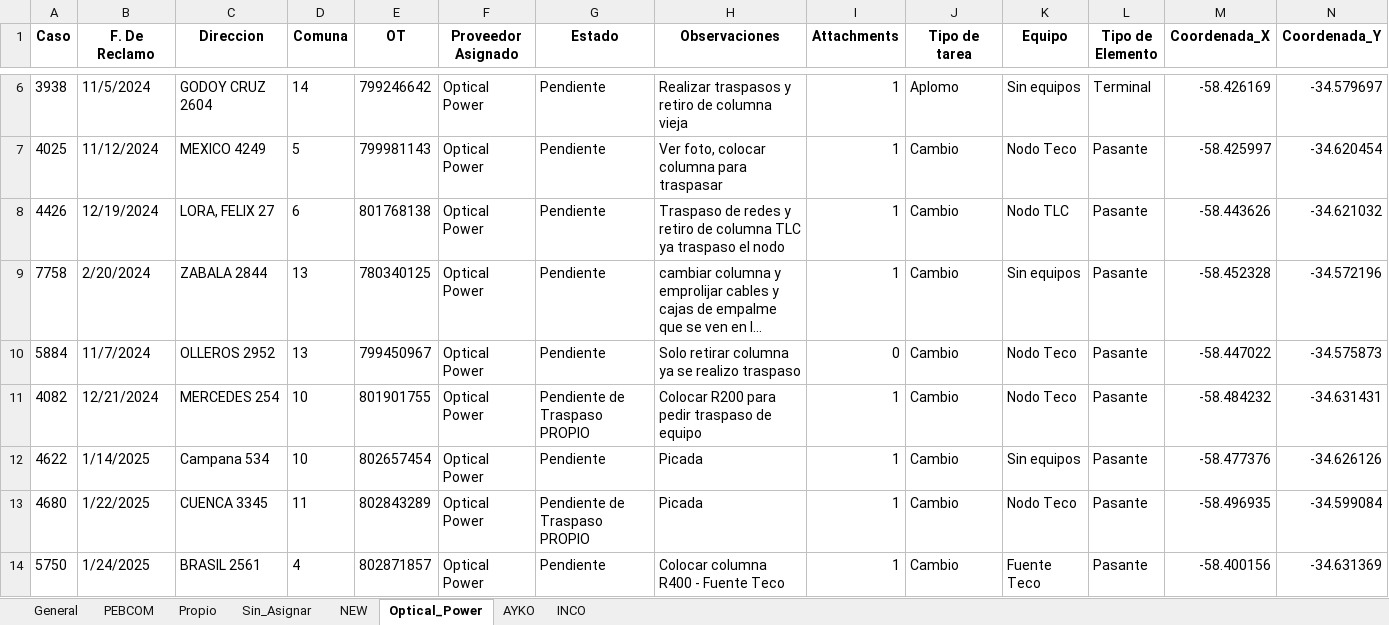
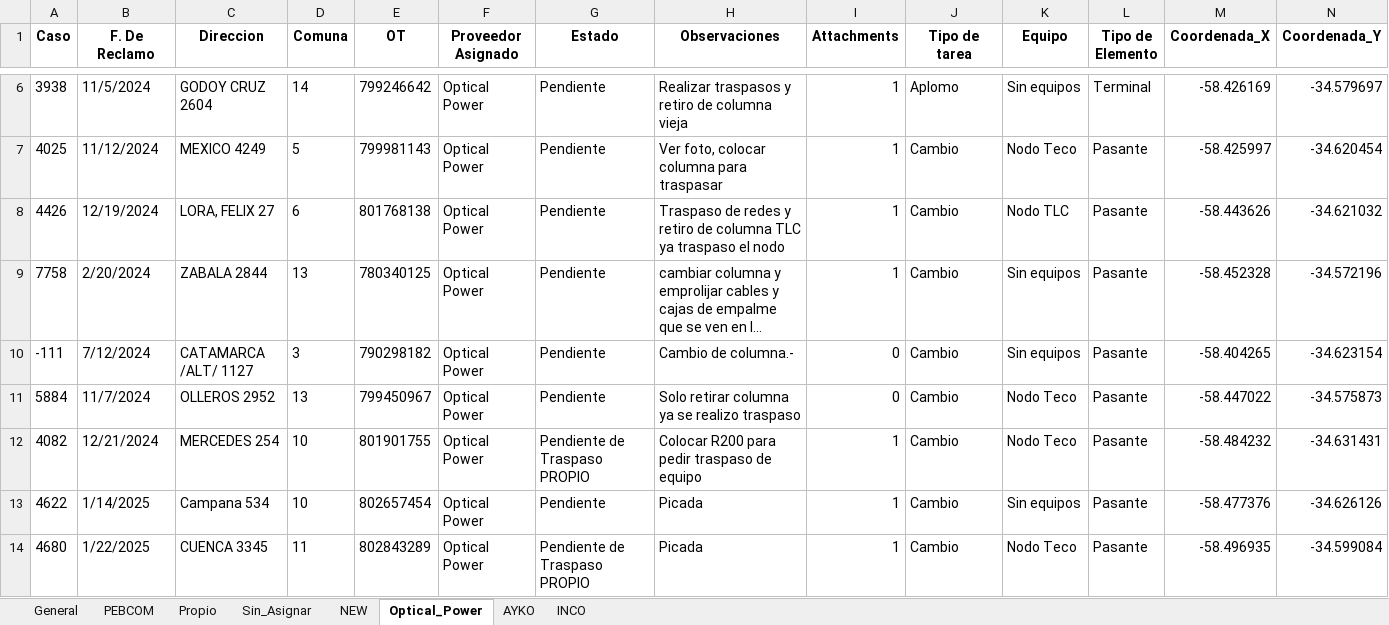
Before and after one commit to gestiondereclamosteco/pendientes_mantenimiento, an Excel workbook: mapa_interactivo.xlsx, sheet Optical_Power, drawn as a sheet; only a part is shown, gaps mark what is left out; the shorter side is filled out with more unchanged rows; long unchanged cells end in …; values as stored, in another font and other column widths than the file's, no borders; rows hold the shown columns only; the diff names each change by its address in the sheet, - before the commit and + after, or states it on an @@ line.

```diff
--- a/mapa_interactivo.xlsx (sheet Optical_Power)
+++ b/mapa_interactivo.xlsx (sheet Optical_Power)
+row 10: -111 | 7/12/2024 | CATAMARCA /ALT/ 1127 | 3 | 790298182 | Optical Power | Pendiente | Cambio de columna.- | 0 | Cambio | Sin equipos | Pasante | -58.404265 | -34.623154
```
Also changed, not shown: sheet INCO, sheet General, 1 other file.
